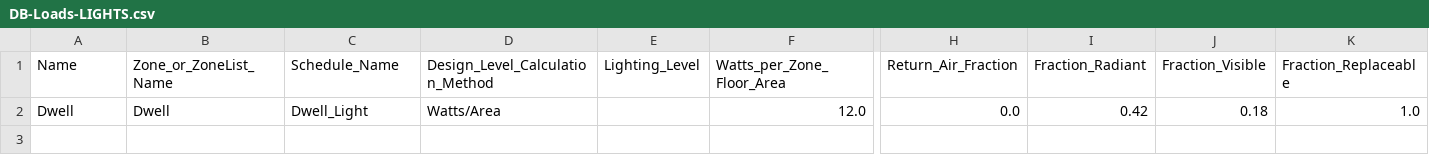
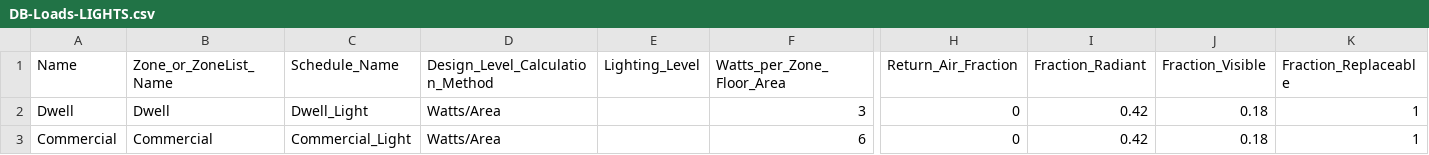
Before and after one commit to UCL/simstock_qgis, a CSV file: simstock_qgis/Database/DB-Loads-LIGHTS.csv, drawn as a sheet; only a part is shown, gaps mark what is left out; rows hold the shown columns only; the diff names each change by its address in the sheet, - before the commit and + after, or states it on an @@ line.

```diff
--- a/simstock_qgis/Database/DB-Loads-LIGHTS.csv
+++ b/simstock_qgis/Database/DB-Loads-LIGHTS.csv
-F2 (Watts_per_Zone_Floor_Area): 12.0
+F2 (Watts_per_Zone_Floor_Area): 3
-H2 (Return_Air_Fraction): 0.0
+H2 (Return_Air_Fraction): 0
-K2 (Fraction_Replaceable): 1.0
+K2 (Fraction_Replaceable): 1
+row 3: Commercial | Commercial | Commercial_Light | Watts/Area |  | 6 | 0 | 0.42 | 0.18 | 1
```
Also changed, not shown: simstock_qgis/Database/DB-Loads-ELECTRICEQUIPMENT.csv, simstock_qgis/Database/DB-Loads-PEOPLE.csv, 3 other files.
